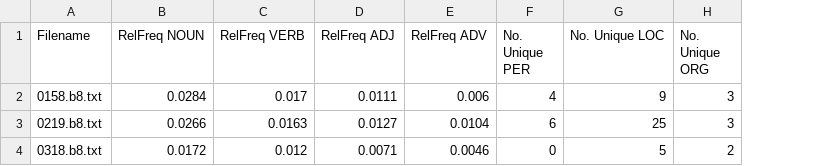
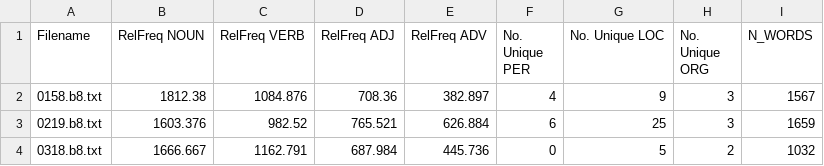
Before and after one commit to Rohambarack/CDS_lang, a CSV file: assignments_lan/ass_1/out/b8.csv, drawn as a sheet; the diff names each change by its address in the sheet, - before the commit and + after, or states it on an @@ line.

```diff
--- a/assignments_lan/ass_1/out/b8.csv
+++ b/assignments_lan/ass_1/out/b8.csv
+column I (N_WORDS), rows 2-4: 1567 | 1659 | 1032
-B2 (RelFreq NOUN): 0.0284
+B2 (RelFreq NOUN): 1812.38
-C2 (RelFreq VERB): 0.017
+C2 (RelFreq VERB): 1084.876
-D2 (RelFreq ADJ): 0.0111
+D2 (RelFreq ADJ): 708.36
-E2 (RelFreq ADV): 0.006
+E2 (RelFreq ADV): 382.897
-B3 (RelFreq NOUN): 0.0266
+B3 (RelFreq NOUN): 1603.376
-C3 (RelFreq VERB): 0.0163
+C3 (RelFreq VERB): 982.52
-D3 (RelFreq ADJ): 0.0127
+D3 (RelFreq ADJ): 765.521
-E3 (RelFreq ADV): 0.0104
+E3 (RelFreq ADV): 626.884
-B4 (RelFreq NOUN): 0.0172
+B4 (RelFreq NOUN): 1666.667
-C4 (RelFreq VERB): 0.012
+C4 (RelFreq VERB): 1162.791
-D4 (RelFreq ADJ): 0.0071
+D4 (RelFreq ADJ): 687.984
-E4 (RelFreq ADV): 0.0046
+E4 (RelFreq ADV): 445.736
```
Also changed, not shown: assignments_lan/ass_1/out/a1.csv, assignments_lan/ass_1/out/a2.csv, 5 other files.
